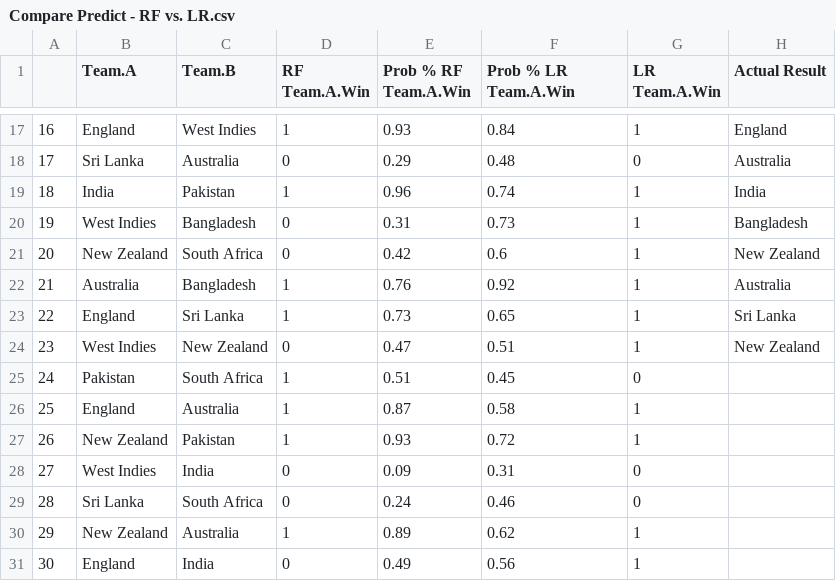
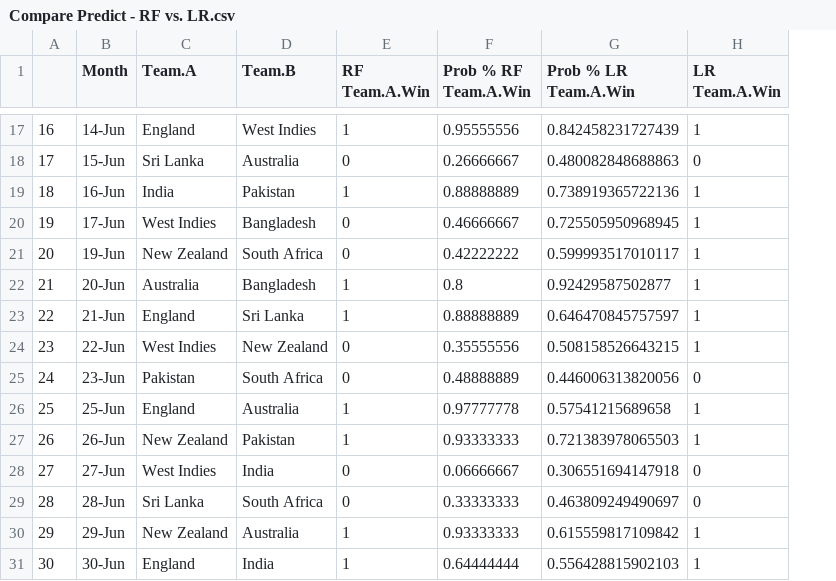
Before and after one commit to RutvijBhutaiya/Cricket-World-Cup-2019, a CSV file: Compare Predict - RF vs. LR.csv, drawn as a sheet; only a part is shown, gaps mark what is left out; removed rows and columns are numbered as before the commit, all else as after; the diff covers the shown part only; the diff names each change by its address in the sheet, - before the commit and + after, or states it on an @@ line.

```diff
--- a/Compare Predict - RF vs. LR.csv
+++ b/Compare Predict - RF vs. LR.csv
+column B (Month), rows 17-31: 14-Jun | 15-Jun | 16-Jun | 17-Jun | 19-Jun | 20-Jun | 21-Jun | 22-Jun | 23-Jun | 25-Jun | 26-Jun | 27-Jun | 28-Jun | 29-Jun | 30-Jun
-column H (Actual Result), rows 17-24: England | Australia | India | Bangladesh | New Zealand | Australia | Sri Lanka | New Zealand
-F17 (Prob % RF Team.A.Win): 0.93
+F17 (Prob % RF Team.A.Win): 0.95555556
-G17 (Prob % LR Team.A.Win): 0.84
+G17 (Prob % LR Team.A.Win): 0.842458231727439
-F18 (Prob % RF Team.A.Win): 0.29
+F18 (Prob % RF Team.A.Win): 0.26666667
-G18 (Prob % LR Team.A.Win): 0.48
+G18 (Prob % LR Team.A.Win): 0.480082848688863
-F19 (Prob % RF Team.A.Win): 0.96
+F19 (Prob % RF Team.A.Win): 0.88888889
-G19 (Prob % LR Team.A.Win): 0.74
+G19 (Prob % LR Team.A.Win): 0.738919365722136
-F20 (Prob % RF Team.A.Win): 0.31
+F20 (Prob % RF Team.A.Win): 0.46666667
-G20 (Prob % LR Team.A.Win): 0.73
+G20 (Prob % LR Team.A.Win): 0.725505950968945
-F21 (Prob % RF Team.A.Win): 0.42
+F21 (Prob % RF Team.A.Win): 0.42222222
-G21 (Prob % LR Team.A.Win): 0.6
+G21 (Prob % LR Team.A.Win): 0.599993517010117
-F22 (Prob % RF Team.A.Win): 0.76
+F22 (Prob % RF Team.A.Win): 0.8
-G22 (Prob % LR Team.A.Win): 0.92
+G22 (Prob % LR Team.A.Win): 0.92429587502877
-F23 (Prob % RF Team.A.Win): 0.73
+F23 (Prob % RF Team.A.Win): 0.88888889
-G23 (Prob % LR Team.A.Win): 0.65
+G23 (Prob % LR Team.A.Win): 0.646470845757597
-F24 (Prob % RF Team.A.Win): 0.47
+F24 (Prob % RF Team.A.Win): 0.35555556
-G24 (Prob % LR Team.A.Win): 0.51
+G24 (Prob % LR Team.A.Win): 0.508158526643215
-E25 (RF Team.A.Win): 1
+E25 (RF Team.A.Win): 0
-F25 (Prob % RF Team.A.Win): 0.51
+F25 (Prob % RF Team.A.Win): 0.48888889
-G25 (Prob % LR Team.A.Win): 0.45
+G25 (Prob % LR Team.A.Win): 0.446006313820056
-F26 (Prob % RF Team.A.Win): 0.87
+F26 (Prob % RF Team.A.Win): 0.97777778
-G26 (Prob % LR Team.A.Win): 0.58
+G26 (Prob % LR Team.A.Win): 0.57541215689658
-F27 (Prob % RF Team.A.Win): 0.93
+F27 (Prob % RF Team.A.Win): 0.93333333
-G27 (Prob % LR Team.A.Win): 0.72
+G27 (Prob % LR Team.A.Win): 0.721383978065503
-F28 (Prob % RF Team.A.Win): 0.09
+F28 (Prob % RF Team.A.Win): 0.06666667
-G28 (Prob % LR Team.A.Win): 0.31
+G28 (Prob % LR Team.A.Win): 0.306551694147918
-F29 (Prob % RF Team.A.Win): 0.24
+F29 (Prob % RF Team.A.Win): 0.33333333
-G29 (Prob % LR Team.A.Win): 0.46
+G29 (Prob % LR Team.A.Win): 0.463809249490697
-F30 (Prob % RF Team.A.Win): 0.89
+F30 (Prob % RF Team.A.Win): 0.93333333
-G30 (Prob % LR Team.A.Win): 0.62
+G30 (Prob % LR Team.A.Win): 0.615559817109842
-E31 (RF Team.A.Win): 0
+E31 (RF Team.A.Win): 1
-F31 (Prob % RF Team.A.Win): 0.49
+F31 (Prob % RF Team.A.Win): 0.64444444
-G31 (Prob % LR Team.A.Win): 0.56
+G31 (Prob % LR Team.A.Win): 0.556428815902103
```
Also changed, not shown: 46 edited cells elsewhere in this file, Logistic Regression Prediction.csv, Random Forest Prediction.csv, 3 other files.
